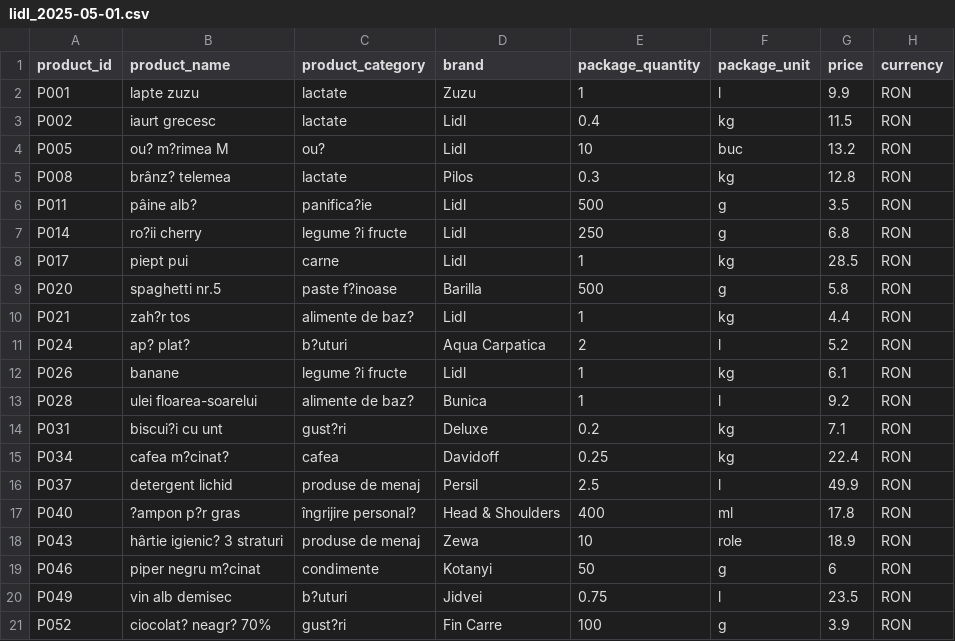
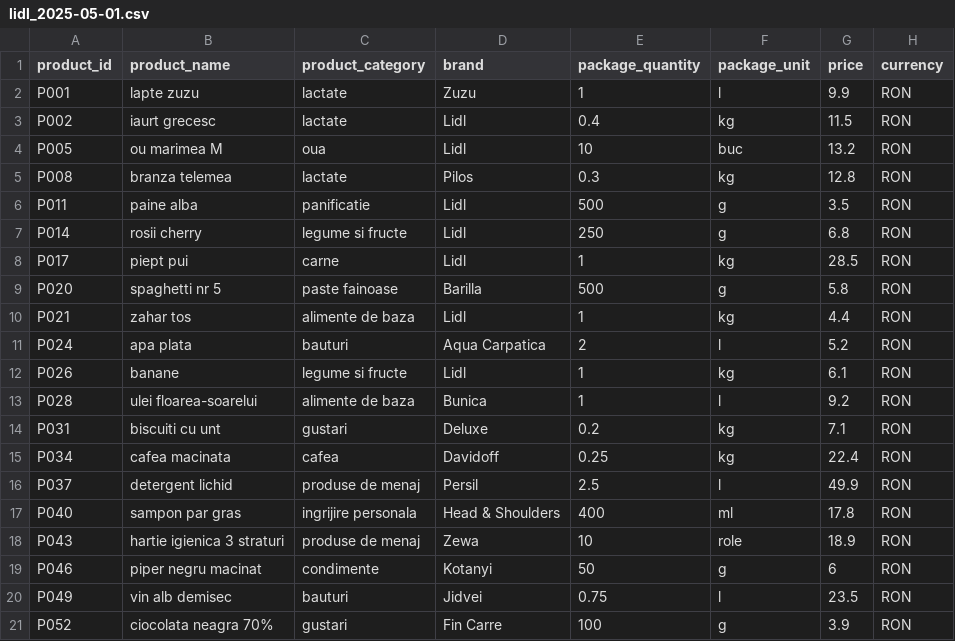
Before and after one commit to MIlinca/PriceComparatorMarket_Project, a CSV file: src/main/resources/data/lidl_2025-05-01.csv, drawn as a sheet; the diff names each change by its address in the sheet, - before the commit and + after, or states it on an @@ line.

```diff
--- a/src/main/resources/data/lidl_2025-05-01.csv
+++ b/src/main/resources/data/lidl_2025-05-01.csv
-B4 (product_name): ou? m?rimea M
+B4 (product_name): ou marimea M
-C4 (product_category): ou?
+C4 (product_category): oua
-B5 (product_name): brânz? telemea
+B5 (product_name): branza telemea
-B6 (product_name): pâine alb?
+B6 (product_name): paine alba
-C6 (product_category): panifica?ie
+C6 (product_category): panificatie
-B7 (product_name): ro?ii cherry
+B7 (product_name): rosii cherry
-C7 (product_category): legume ?i fructe
+C7 (product_category): legume si fructe
-B9 (product_name): spaghetti nr.5
+B9 (product_name): spaghetti nr 5
-C9 (product_category): paste f?inoase
+C9 (product_category): paste fainoase
-B10 (product_name): zah?r tos
+B10 (product_name): zahar tos
-C10 (product_category): alimente de baz?
+C10 (product_category): alimente de baza
-B11 (product_name): ap? plat?
+B11 (product_name): apa plata
-C11 (product_category): b?uturi
+C11 (product_category): bauturi
-C12 (product_category): legume ?i fructe
+C12 (product_category): legume si fructe
-C13 (product_category): alimente de baz?
+C13 (product_category): alimente de baza
-B14 (product_name): biscui?i cu unt
+B14 (product_name): biscuiti cu unt
-C14 (product_category): gust?ri
+C14 (product_category): gustari
-B15 (product_name): cafea m?cinat?
+B15 (product_name): cafea macinata
-B17 (product_name): ?ampon p?r gras
+B17 (product_name): sampon par gras
-C17 (product_category): îngrijire personal?
+C17 (product_category): ingrijire personala
-B18 (product_name): hârtie igienic? 3 straturi
+B18 (product_name): hartie igienica 3 straturi
-B19 (product_name): piper negru m?cinat
+B19 (product_name): piper negru macinat
-C20 (product_category): b?uturi
+C20 (product_category): bauturi
-B21 (product_name): ciocolat? neagr? 70%
+B21 (product_name): ciocolata neagra 70%
-C21 (product_category): gust?ri
+C21 (product_category): gustari
```
Also changed, not shown: src/main/resources/data/kaufland_2025-05-01.csv, src/main/resources/data/kaufland_2025-05-08.csv, 31 other files.
